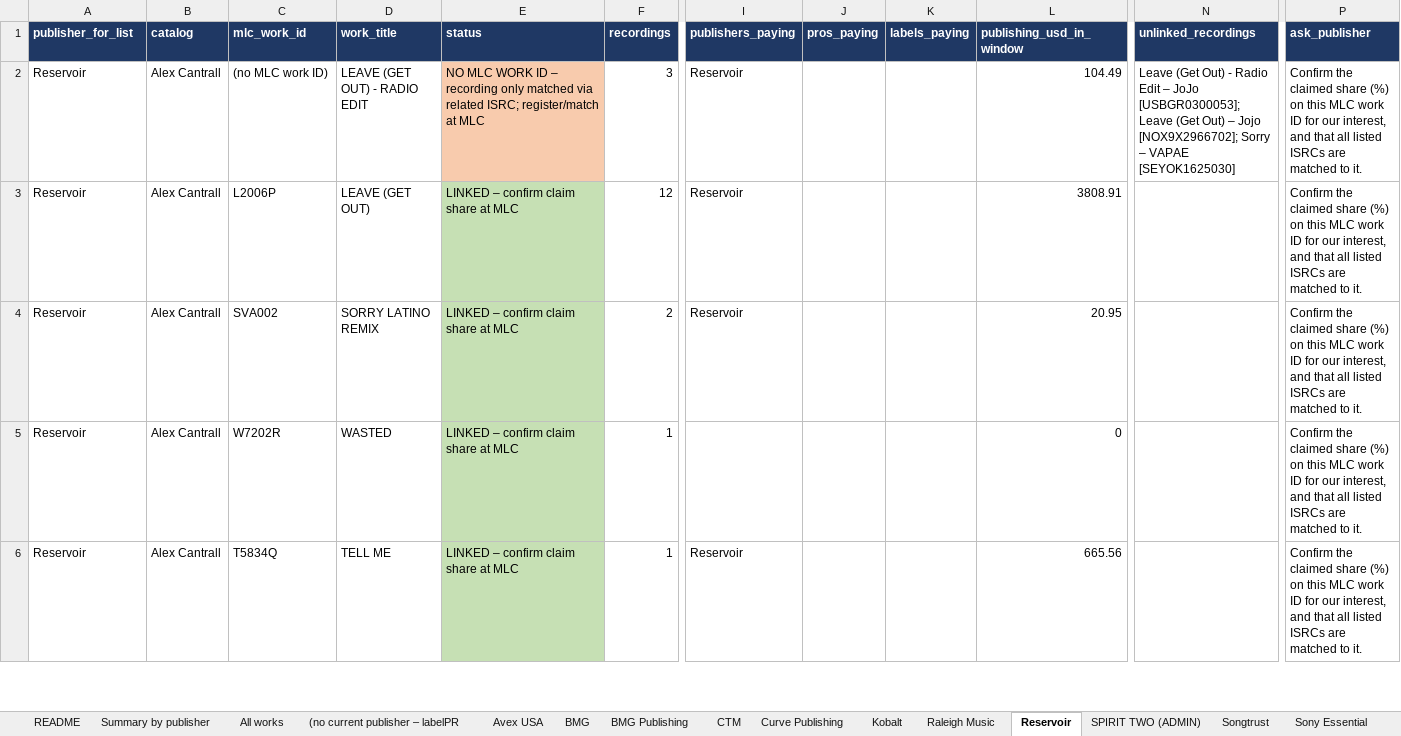
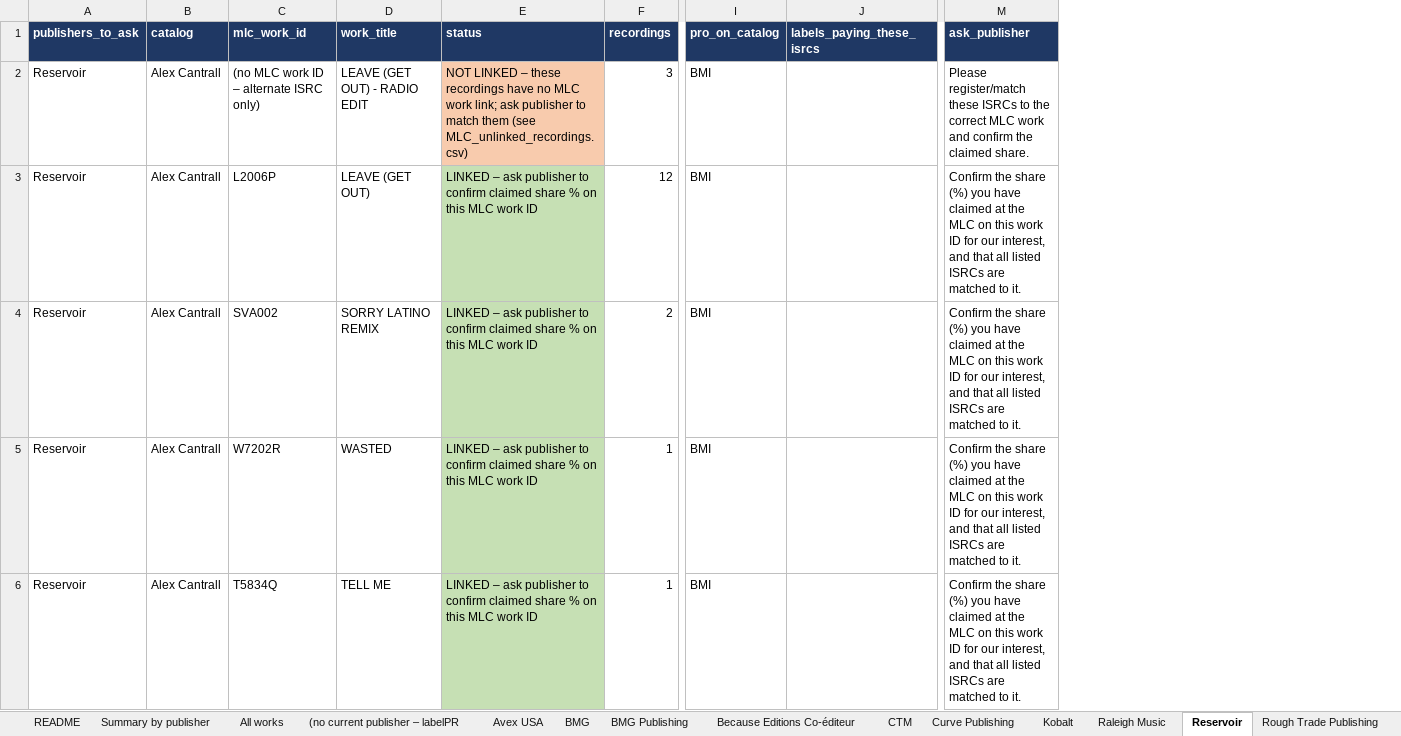
Before and after one commit to alexgramatzki/learning, an Excel workbook: portfolio_collection_audit/MLC_work_list_by_publisher.xlsx, sheet Reservoir, drawn as a sheet; only a part is shown, gaps mark what is left out; values as stored, in another font and other column widths than the file's, no borders; removed rows and columns are numbered as before the commit, all else as after; the diff covers the shown part only; the diff names each change by its address in the sheet, - before the commit and + after, or states it on an @@ line.

```diff
--- a/portfolio_collection_audit/MLC_work_list_by_publisher.xlsx (sheet Reservoir)
+++ b/portfolio_collection_audit/MLC_work_list_by_publisher.xlsx (sheet Reservoir)
+sheet tab: Because Editions Co-éditeur
+sheet tab: Rough Trade Publishing
-column I (publishers_paying), rows 2-6: Reservoir | Reservoir | Reservoir |  | Reservoir
-column J (pros_paying), empty
-column K (labels_paying), empty
-column L (publishing_usd_in_window), rows 2-6: 104.49 | 3808.91 | 20.95 | 0 | 665.56
+column I (pro_on_catalog), rows 2-6: all BMI
+column J (labels_paying_these_isrcs), empty
-column N (unlinked_recordings), row 2: Leave (Get Out) - Radio Edit – JoJo [USBGR0300053]; Leave (Get Out) – Jojo [NOX9X2966702]; Sorry – VAPAE [SEYOK1625030]
-A1: publisher_for_list
+A1: publishers_to_ask
-C2 (mlc_work_id): (no MLC work ID)
+C2 (mlc_work_id): (no MLC work ID – alternate ISRC only)
-E2 (status): NO MLC WORK ID – recording only matched via related ISRC; register/match at MLC
+E2 (status): NOT LINKED – these recordings have no MLC work link; ask publisher to match them (see MLC_unlinked_recordings.csv)
-M2 (ask_publisher): Confirm the claimed share (%) on this MLC work ID for our interest, and that all listed ISRCs are matched to it.
+M2 (ask_publisher): Please register/match these ISRCs to the correct MLC work and confirm the claimed share.
-E3:E6 (status): LINKED – confirm claim share at MLC
+E3:E6 (status): LINKED – ask publisher to confirm claimed share % on this MLC work ID
-M3:M6 (ask_publisher): Confirm the claimed share (%) on this MLC work ID…
+M3:M6 (ask_publisher): Confirm the share (%) you have claimed at the MLC on this work ID…
```
Also changed, not shown: 24 edited cells elsewhere in this sheet, sheet All works, sheet BMG, sheet (no current publisher – labelPR, sheet Kobalt, sheet Sony Music Publishing, sheet Universal Music Publishing, 12 more sheets, 1 other file.
